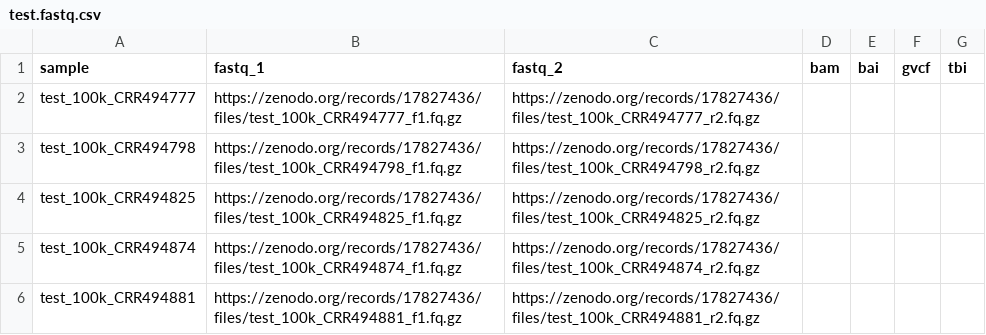
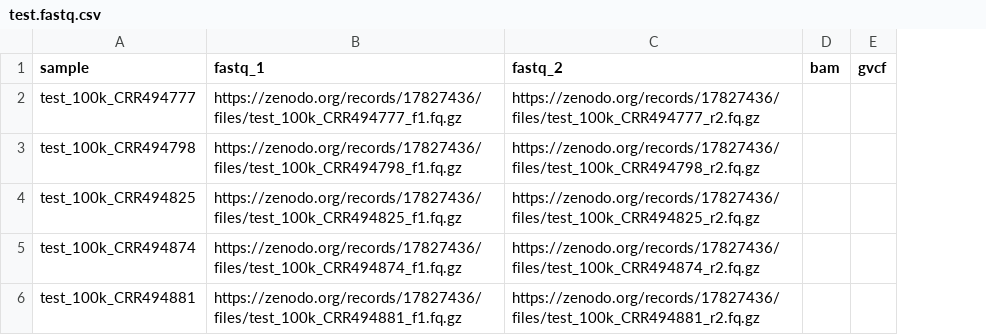
Before and after one commit to dylangrblr/Vinotype, a CSV file: assets/samplesheets/test.fastq.csv, drawn as a sheet; the diff names each change by its address in the sheet, - before the commit and + after, or states it on an @@ line.

Commit message:
dev iteration [ci skip]

```diff
--- a/assets/samplesheets/test.fastq.csv
+++ b/assets/samplesheets/test.fastq.csv
-column E (bai), empty
-column G (tbi), empty
```
